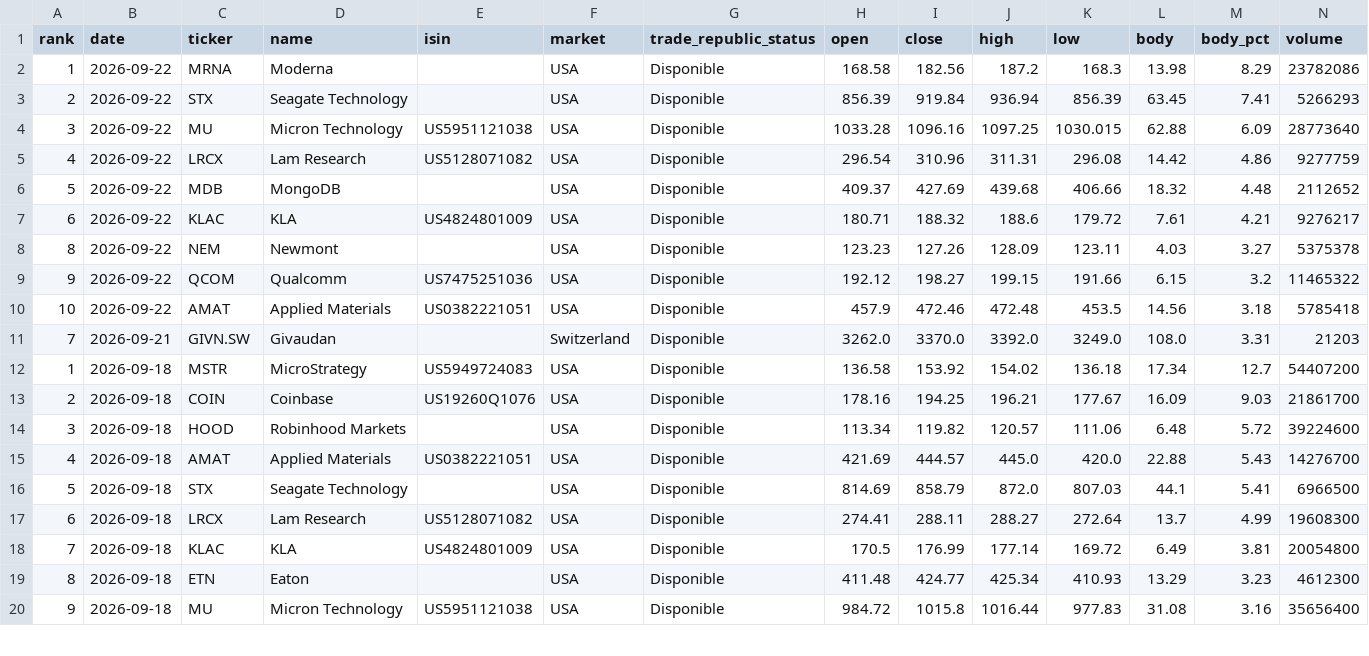
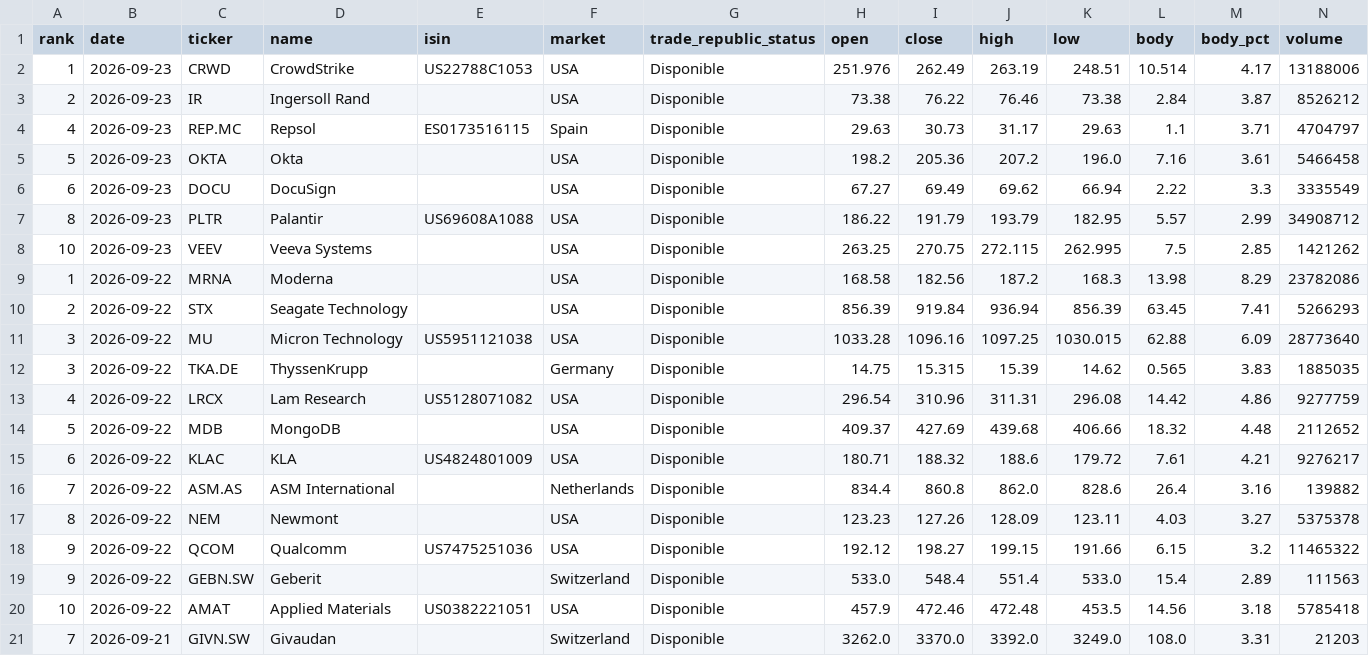
Before and after one commit to instialejandro-stack/stock-candle-scanner-actions, a CSV file: output/history_top10_bullish_candles.csv, drawn as a sheet; only a part is shown; the shorter side is filled out with more unchanged rows.

```diff
--- a/output/history_top10_bullish_candles.csv
+++ b/output/history_top10_bullish_candles.csv
@@ -1,2 +1,9 @@
 rank,date,ticker,name,isin,market,trade_republic_status,open,close,high,low,body,body_pct,volume
+1,2026-09-23,CRWD,CrowdStrike,US22788C1053,USA,Disponible,251.976,262.49,263.19,248.51,10.514,4.17,13188006
+2,2026-09-23,IR,Ingersoll Rand,,USA,Disponible,73.38,76.22,76.46,73.38,2.84,3.87,8526212
+4,2026-09-23,REP.MC,Repsol,ES0173516115,Spain,Disponible,29.63,30.73,31.17,29.63,1.1,3.71,4704797
+5,2026-09-23,OKTA,Okta,,USA,Disponible,198.2,205.36,207.2,196.0,7.16,3.61,5466458
+6,2026-09-23,DOCU,DocuSign,,USA,Disponible,67.27,69.49,69.62,66.94,2.22,3.3,3335549
+8,2026-09-23,PLTR,Palantir,US69608A1088,USA,Disponible,186.22,191.79,193.79,182.95,5.57,2.99,34908712
+10,2026-09-23,VEEV,Veeva Systems,,USA,Disponible,263.25,270.75,272.115,262.995,7.5,2.85,1421262
 1,2026-09-22,MRNA,Moderna,,USA,Disponible,168.58,182.56,187.2,168.3,13.98,8.29,23782086
@@ -4,2 +11,3 @@ rank,date,ticker,name,isin,market,trade_republic_status,open,close,high,low,body
 3,2026-09-22,MU,Micron Technology,US5951121038,USA,Disponible,1033.28,1096.16,1097.25,1030.015,62.88,6.09,28773640
+3,2026-09-22,TKA.DE,ThyssenKrupp,,Germany,Disponible,14.75,15.315,15.39,14.62,0.565,3.83,1885035
 4,2026-09-22,LRCX,Lam Research,US5128071082,USA,Disponible,296.54,310.96,311.31,296.08,14.42,4.86,9277759
@@ -7,4 +15,6 @@ rank,date,ticker,name,isin,market,trade_republic_status,open,close,high,low,body
 6,2026-09-22,KLAC,KLA,US4824801009,USA,Disponible,180.71,188.32,188.6,179.72,7.61,4.21,9276217
+7,2026-09-22,ASM.AS,ASM International,,Netherlands,Disponible,834.4,860.8,862.0,828.6,26.4,3.16,139882
 8,2026-09-22,NEM,Newmont,,USA,Disponible,123.23,127.26,128.09,123.11,4.03,3.27,5375378
 9,2026-09-22,QCOM,Qualcomm,US7475251036,USA,Disponible,192.12,198.27,199.15,191.66,6.15,3.2,11465322
+9,2026-09-22,GEBN.SW,Geberit,,Switzerland,Disponible,533.0,548.4,551.4,533.0,15.4,2.89,111563
 10,2026-09-22,AMAT,Applied Materials,US0382221051,USA,Disponible,457.9,472.46,472.48,453.5,14.56,3.18,5785418
```
Also changed, not shown: output/history_intraday_candidates.csv, output/intraday_candidates.csv, 2 other files.
